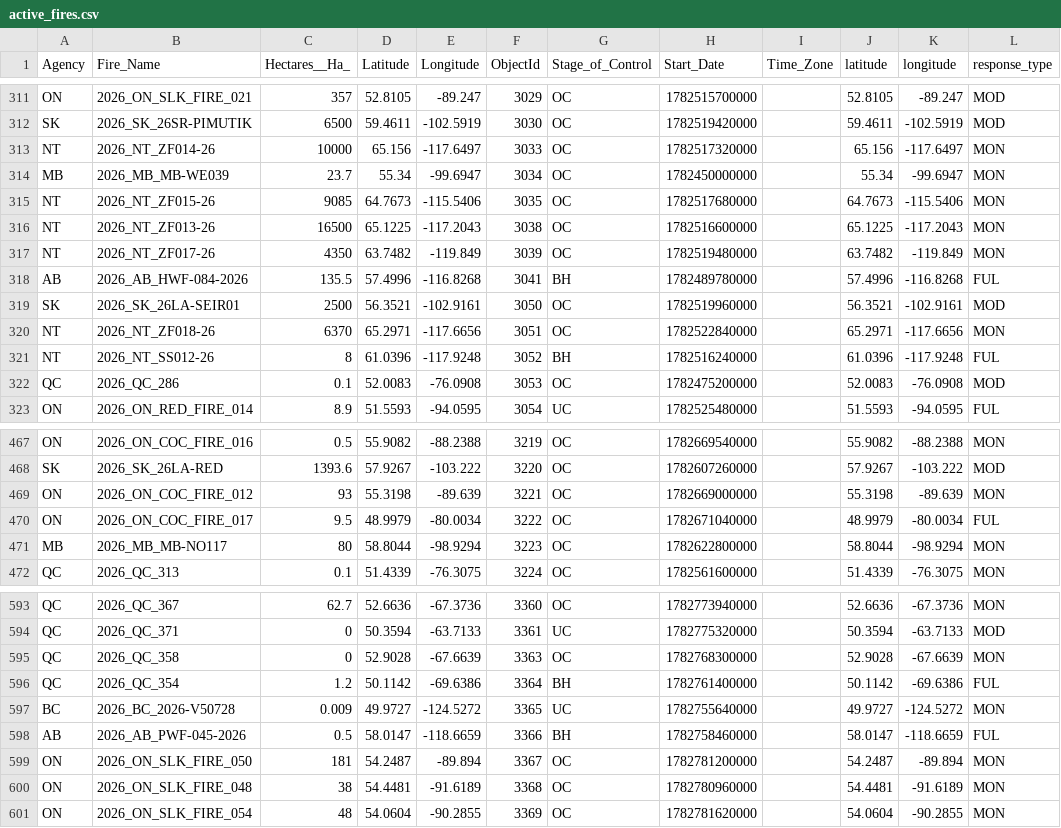
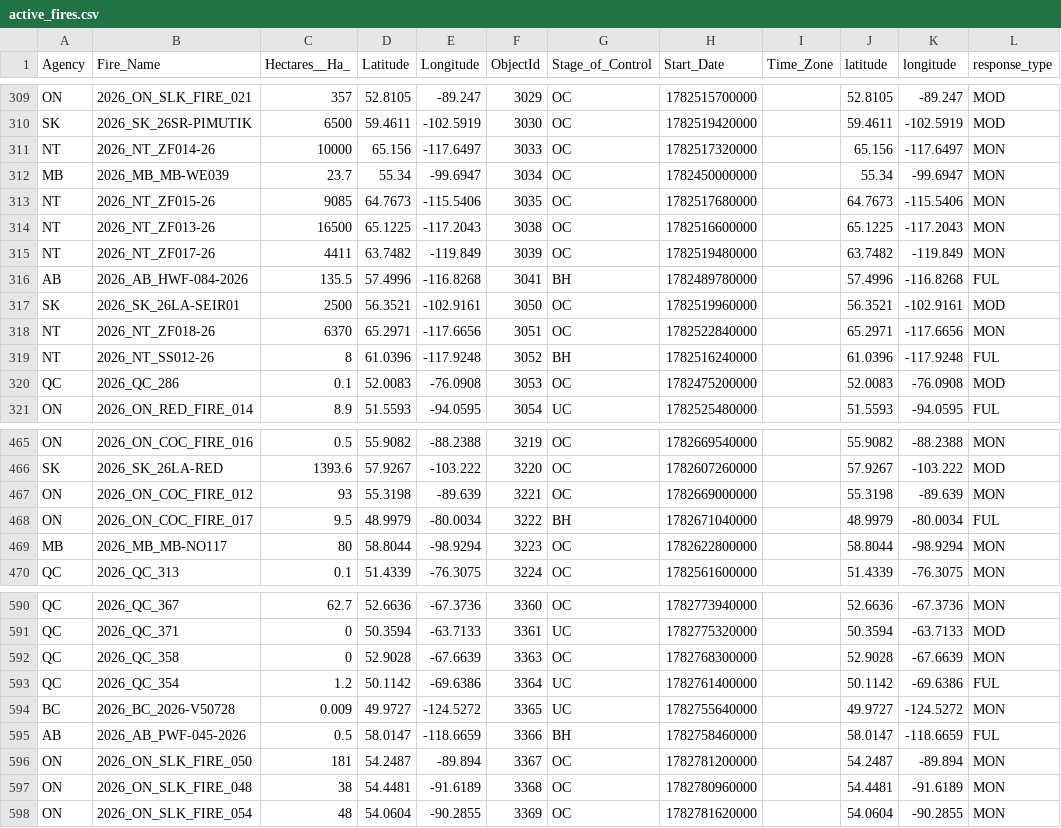
Before and after one commit to romith05/wildfire-dashboard-public, a CSV file: public_dashboard_bundle/data/active_fires.csv, drawn as a sheet; only a part is shown, gaps mark what is left out; the diff covers the shown part only.

```diff
--- a/public_dashboard_bundle/data/active_fires.csv
+++ b/public_dashboard_bundle/data/active_fires.csv
@@ -316,3 +314,3 @@ NT,2026_NT_ZF015-26,9085,64.7673,-115.5406,3035,OC,1782517680000,,64.7673,-115.5
 NT,2026_NT_ZF013-26,16500,65.1225,-117.2043,3038,OC,1782516600000,,65.1225,-117.2043,MON
-NT,2026_NT_ZF017-26,4350,63.7482,-119.849,3039,OC,1782519480000,,63.7482,-119.849,MON
+NT,2026_NT_ZF017-26,4411,63.7482,-119.849,3039,OC,1782519480000,,63.7482,-119.849,MON
 AB,2026_AB_HWF-084-2026,135.5,57.4996,-116.8268,3041,BH,1782489780000,,57.4996,-116.8268,FUL
@@ -469,3 +467,3 @@ SK,2026_SK_26LA-RED,1393.6,57.9267,-103.222,3220,OC,1782607260000,,57.9267,-103.
 ON,2026_ON_COC_FIRE_012,93,55.3198,-89.639,3221,OC,1782669000000,,55.3198,-89.639,MON
-ON,2026_ON_COC_FIRE_017,9.5,48.9979,-80.0034,3222,OC,1782671040000,,48.9979,-80.0034,FUL
+ON,2026_ON_COC_FIRE_017,9.5,48.9979,-80.0034,3222,BH,1782671040000,,48.9979,-80.0034,FUL
 MB,2026_MB_MB-NO117,80,58.8044,-98.9294,3223,OC,1782622800000,,58.8044,-98.9294,MON
@@ -595,3 +592,3 @@ QC,2026_QC_371,0,50.3594,-63.7133,3361,UC,1782775320000,,50.3594,-63.7133,MOD
 QC,2026_QC_358,0,52.9028,-67.6639,3363,OC,1782768300000,,52.9028,-67.6639,MON
-QC,2026_QC_354,1.2,50.1142,-69.6386,3364,BH,1782761400000,,50.1142,-69.6386,FUL
+QC,2026_QC_354,1.2,50.1142,-69.6386,3364,UC,1782761400000,,50.1142,-69.6386,FUL
 BC,2026_BC_2026-V50728,0.009,49.9727,-124.5272,3365,UC,1782755640000,,49.9727,-124.5272,MON
```
Also changed, not shown: 6 added rows, 3 removed rows and 19 edited cells elsewhere in this file, public_dashboard_bundle/data/prospective_validation_log.csv, 10 other files.
